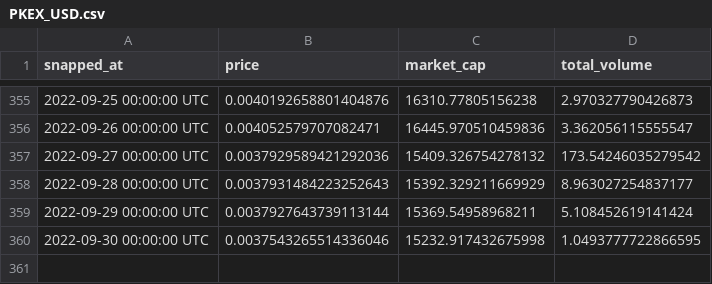
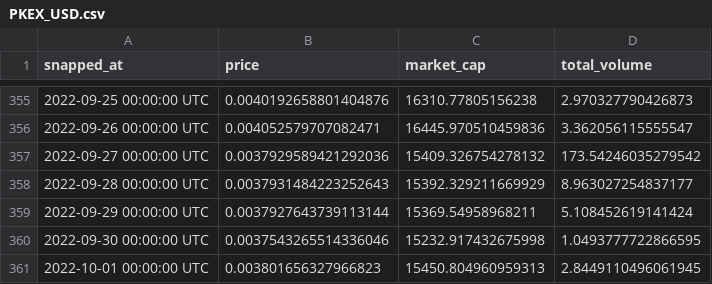
Before and after one commit to paradocx96/crypto-forecasting-api, a CSV file: database/PKEX_USD.csv, drawn as a sheet; only a part is shown, gaps mark what is left out; the diff names each change by its address in the sheet, - before the commit and + after, or states it on an @@ line.

```diff
--- a/database/PKEX_USD.csv
+++ b/database/PKEX_USD.csv
+row 361: 2022-10-01 00:00:00 UTC | 0.003801656327966823 | 15450.804960959313 | 2.8449110496061945
```
Also changed, not shown: database/BTC_USD.csv, database/ETH_USD.csv, 5 other files.
